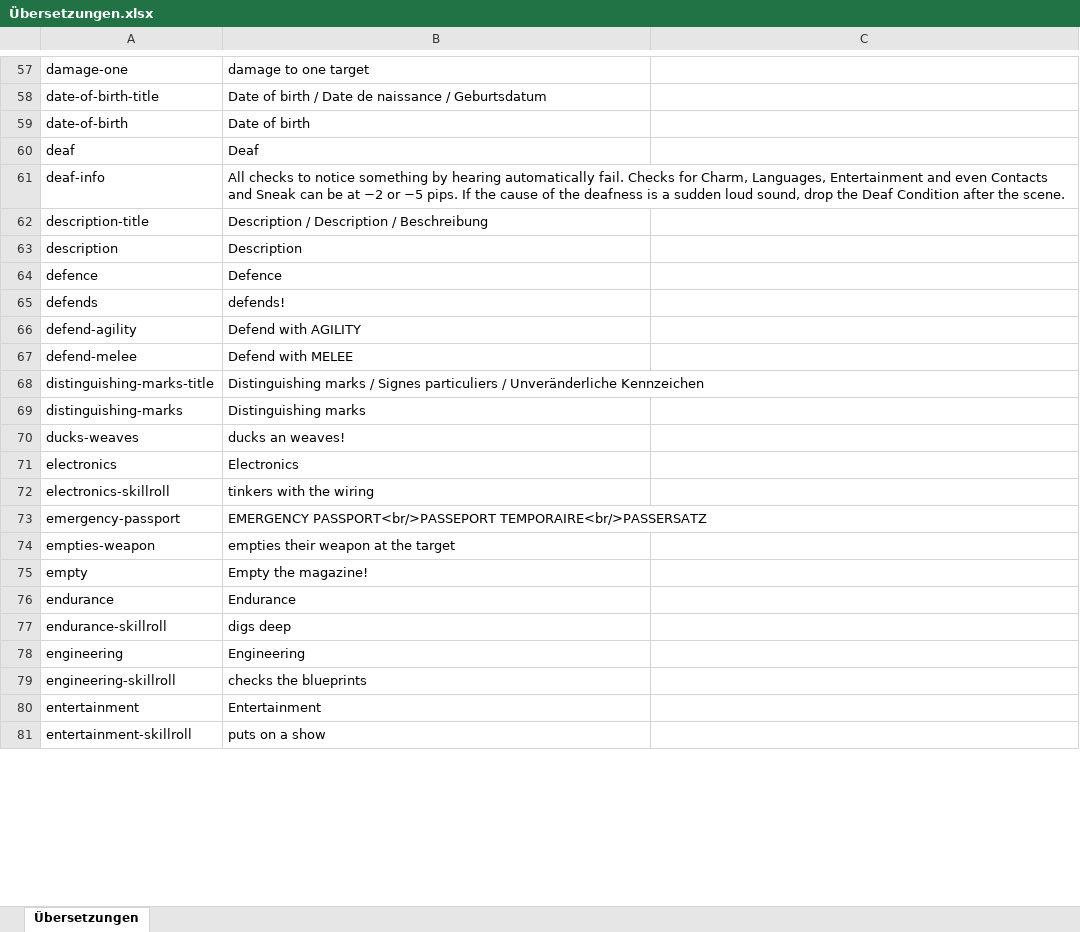
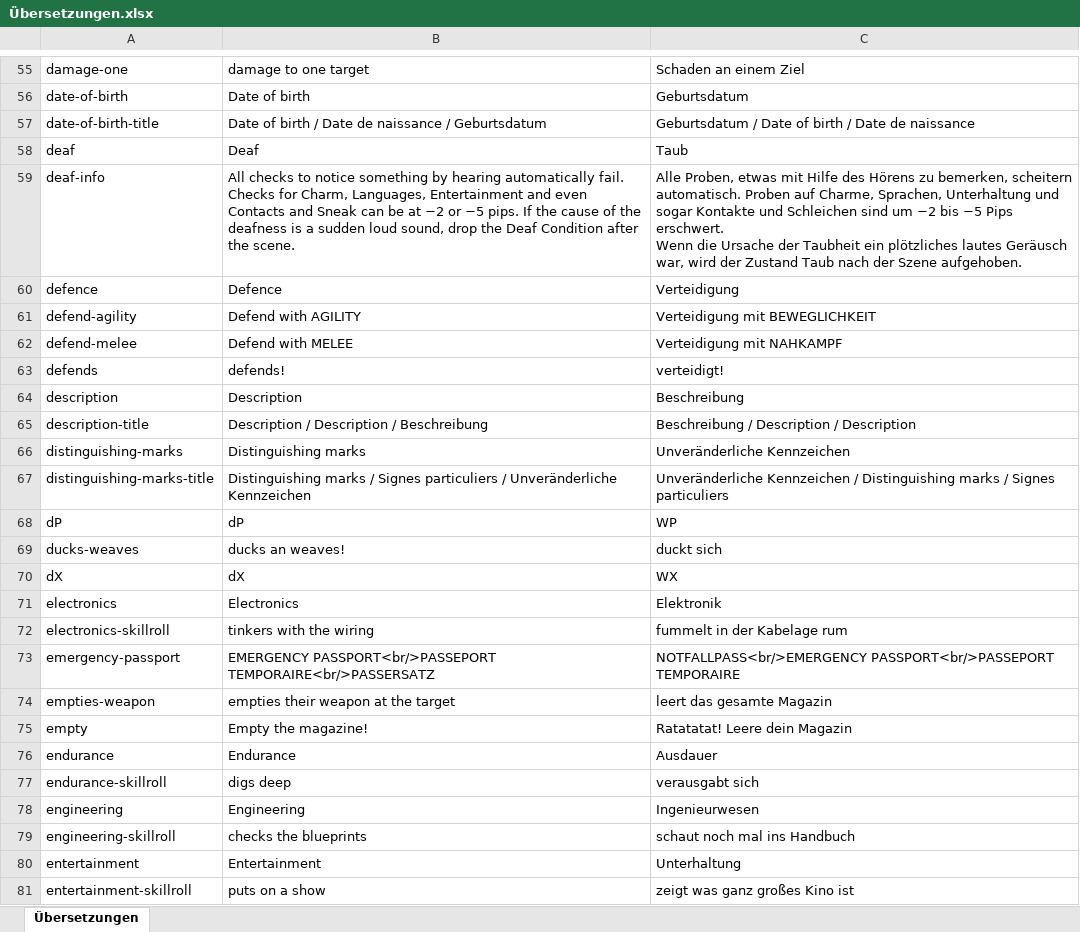
Before and after one commit to Gorthian/Roll20_Troubleshooters_CharacterSheet, an Excel workbook: tools/Übersetzungen.xlsx, sheet Übersetzungen, drawn as a sheet; only a part is shown, gaps mark what is left out; values as stored, in another font and other column widths than the file's, no cell formats; table styles not drawn; removed rows and columns are numbered as before the commit, all else as after; ↵ is a line break in a cell; the diff covers the shown part only; the diff names each change by its address in the sheet, - before the commit and + after, or states it on an @@ line.

```diff
--- a/tools/Übersetzungen.xlsx (sheet Übersetzungen)
+++ b/tools/Übersetzungen.xlsx (sheet Übersetzungen)
-C55: (empty)
+C55: Schaden an einem Ziel
-row 58: date-of-birth-title | Date of birth / Date de naissance / Geburtsdatum
-C56: (empty)
+C56: Geburtsdatum
+row 57: date-of-birth-title | Date of birth / Date de naissance / Geburtsdatum | Geburtsdatum / Date of birth / Date de naissance
-C58: (empty)
+C58: Taub
-C59: (empty)
+C59: Alle Proben, etwas mit Hilfe des Hörens zu bemerken, scheitern automatisch. Proben auf Charme, Sprachen, Unterhaltung und sogar Kontakte und Schleichen sind um −2 bis −5 Pips erschwert. ↵ Wenn die Ursache der Taubheit ein plötzliches lautes Geräusch war, wird der Zustand Taub nach der Szene aufgehoben.
-row 62: description-title | Description / Description / Beschreibung
-row 63: description | Description
-C60: (empty)
+C60: Verteidigung
-row 65: defends | defends!
-C61: (empty)
+C61: Verteidigung mit BEWEGLICHKEIT
-C62: (empty)
+C62: Verteidigung mit NAHKAMPF
-row 68: distinguishing-marks-title | Distinguishing marks / Signes particuliers / Unveränderliche Kennzeichen
+row 63: defends | defends! | verteidigt!
+row 64: description | Description | Beschreibung
+row 65: description-title | Description / Description / Beschreibung | Beschreibung / Description / Description
-C66: (empty)
+C66: Unveränderliche Kennzeichen
+row 67: distinguishing-marks-title | Distinguishing marks / Signes particuliers / Unveränderliche Kennzeichen | Unveränderliche Kennzeichen / Distinguishing marks / Signes particuliers
+row 68: dP | dP | WP
-C69: (empty)
+C69: duckt sich
+row 70: dX | dX | WX
-C71: (empty)
+C71: Elektronik
-C72: (empty)
+C72: fummelt in der Kabelage rum
-C73: (empty)
+C73: NOTFALLPASS<br/>EMERGENCY PASSPORT<br/>PASSEPORT TEMPORAIRE
-C74: (empty)
+C74: leert das gesamte Magazin
-C75: (empty)
+C75: Ratatatat! Leere dein Magazin
-C76: (empty)
+C76: Ausdauer
-C77: (empty)
+C77: verausgabt sich
-C78: (empty)
+C78: Ingenieurwesen
-C79: (empty)
+C79: schaut noch mal ins Handbuch
-C80: (empty)
+C80: Unterhaltung
-C81: (empty)
+C81: zeigt was ganz großes Kino ist
```
Also changed, not shown: 33 added rows, 35 removed rows and 201 edited cells elsewhere in this sheet, cell formats, 1 other file.
